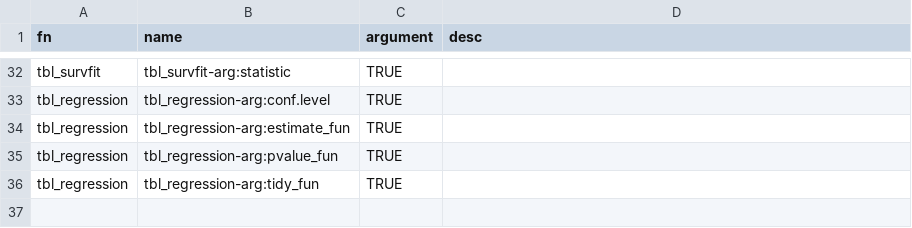
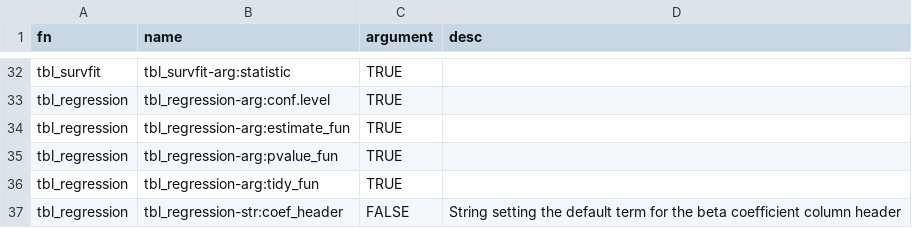
Before and after one commit to ddsjoberg/gtsummary, a CSV file: data-raw/gtsummary_themes/gtsummary_theme_elements.csv, drawn as a sheet; only a part is shown, gaps mark what is left out; the diff names each change by its address in the sheet, - before the commit and + after, or states it on an @@ line.

Commit message:
Update gtsummary_theme_elements.csv

```diff
--- a/data-raw/gtsummary_themes/gtsummary_theme_elements.csv
+++ b/data-raw/gtsummary_themes/gtsummary_theme_elements.csv
+row 37: tbl_regression | tbl_regression-str:coef_header | FALSE | String setting the default term for the beta coefficient column header
```
